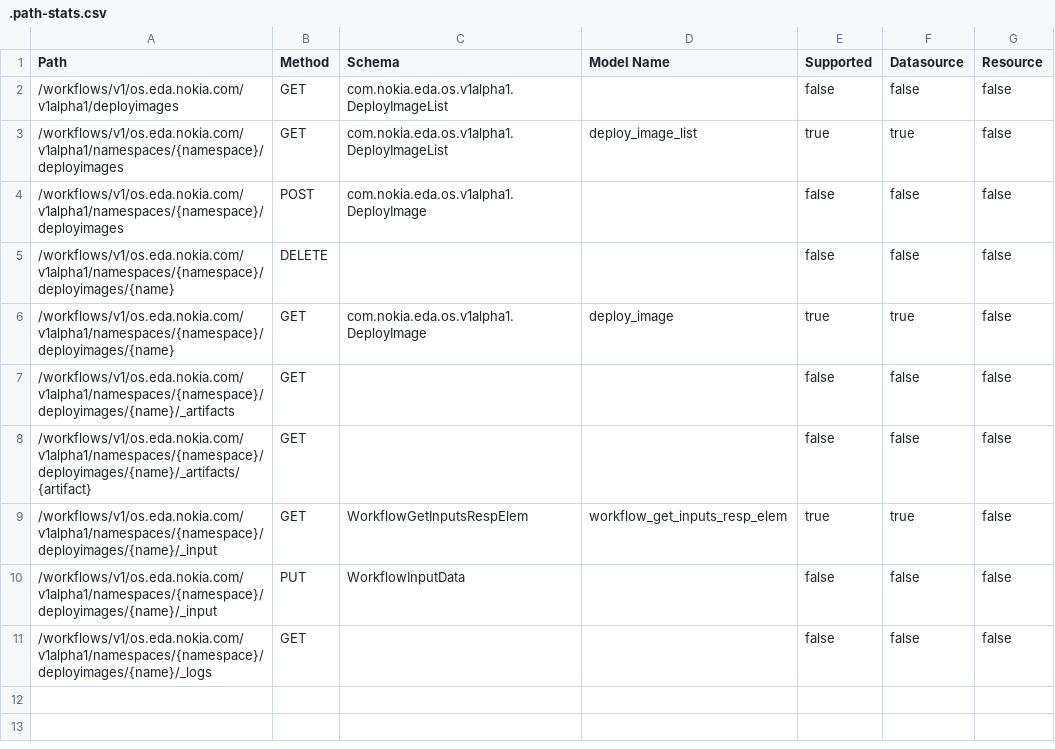
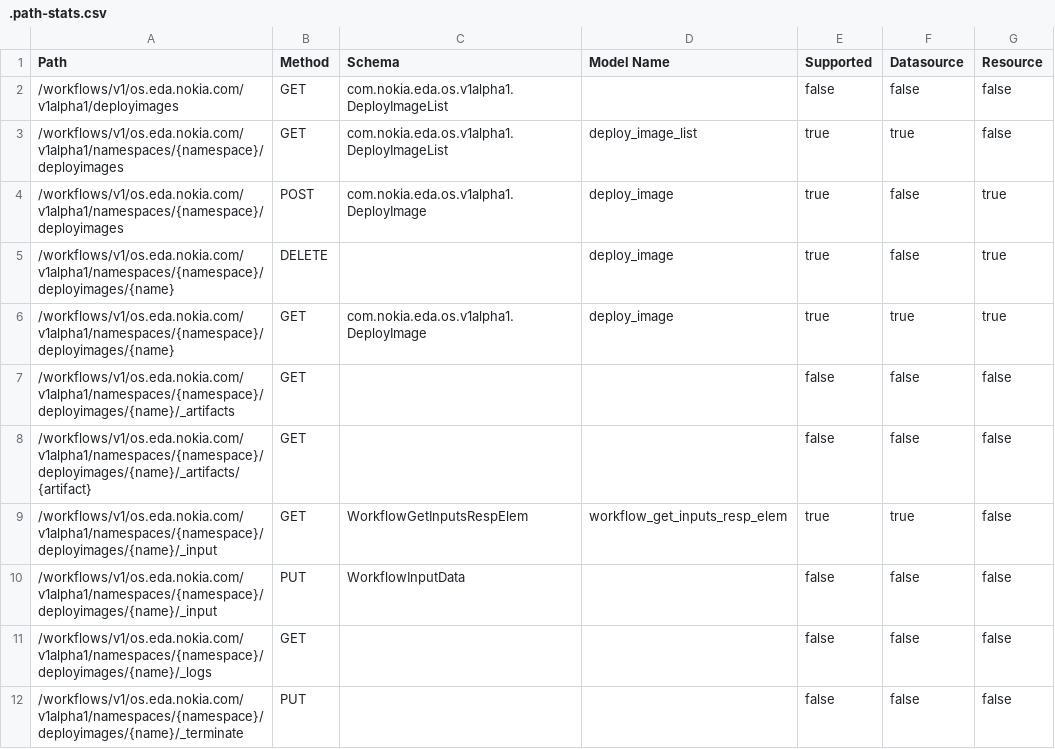
Before and after one commit to nokia-eda/terraform-provider-os-v1alpha1, a CSV file: .path-stats.csv, drawn as a sheet.

```diff
--- a/.path-stats.csv
+++ b/.path-stats.csv
@@ -3,5 +3,5 @@ Path,Method,Schema,Model Name,Supported,Datasource,Resource
 /workflows/v1/os.eda.nokia.com/v1alpha1/namespaces/{namespace}/deployimages,GET,com.nokia.eda.os.v1alpha1.DeployImageList,deploy_image_list,true,true,false
-/workflows/v1/os.eda.nokia.com/v1alpha1/namespaces/{namespace}/deployimages,POST,com.nokia.eda.os.v1alpha1.DeployImage,,false,false,false
-/workflows/v1/os.eda.nokia.com/v1alpha1/namespaces/{namespace}/deployimages/{name},DELETE,,,false,false,false
-/workflows/v1/os.eda.nokia.com/v1alpha1/namespaces/{namespace}/deployimages/{name},GET,com.nokia.eda.os.v1alpha1.DeployImage,deploy_image,true,true,false
+/workflows/v1/os.eda.nokia.com/v1alpha1/namespaces/{namespace}/deployimages,POST,com.nokia.eda.os.v1alpha1.DeployImage,deploy_image,true,false,true
+/workflows/v1/os.eda.nokia.com/v1alpha1/namespaces/{namespace}/deployimages/{name},DELETE,,deploy_image,true,false,true
+/workflows/v1/os.eda.nokia.com/v1alpha1/namespaces/{namespace}/deployimages/{name},GET,com.nokia.eda.os.v1alpha1.DeployImage,deploy_image,true,true,true
 /workflows/v1/os.eda.nokia.com/v1alpha1/namespaces/{namespace}/deployimages/{name}/_artifacts,GET,,,false,false,false
@@ -11 +11,2 @@ Path,Method,Schema,Model Name,Supported,Datasource,Resource
 /workflows/v1/os.eda.nokia.com/v1alpha1/namespaces/{namespace}/deployimages/{name}/_logs,GET,,,false,false,false
+/workflows/v1/os.eda.nokia.com/v1alpha1/namespaces/{namespace}/deployimages/{name}/_terminate,PUT,,,false,false,false
```
Also changed, not shown: 20 other files.
